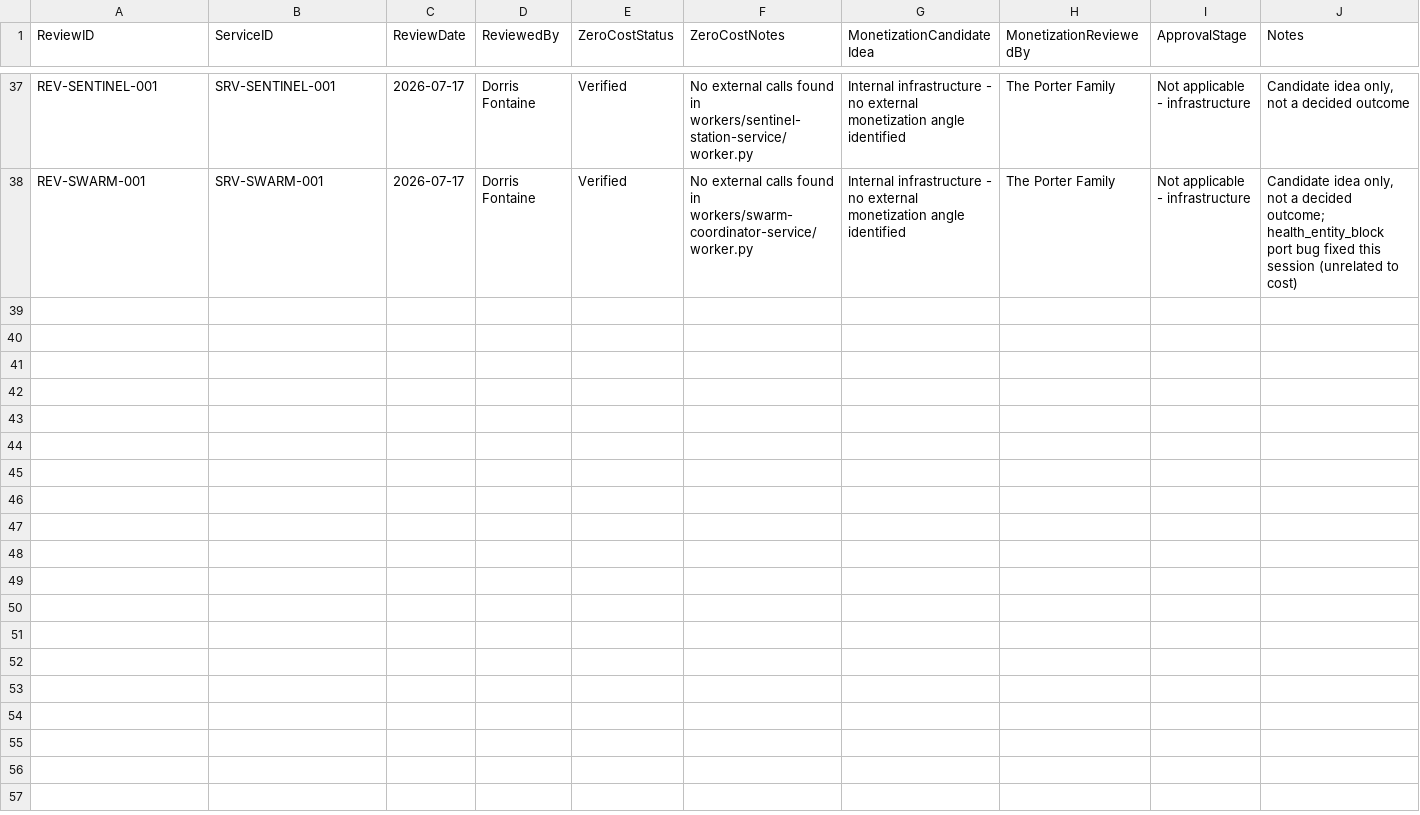
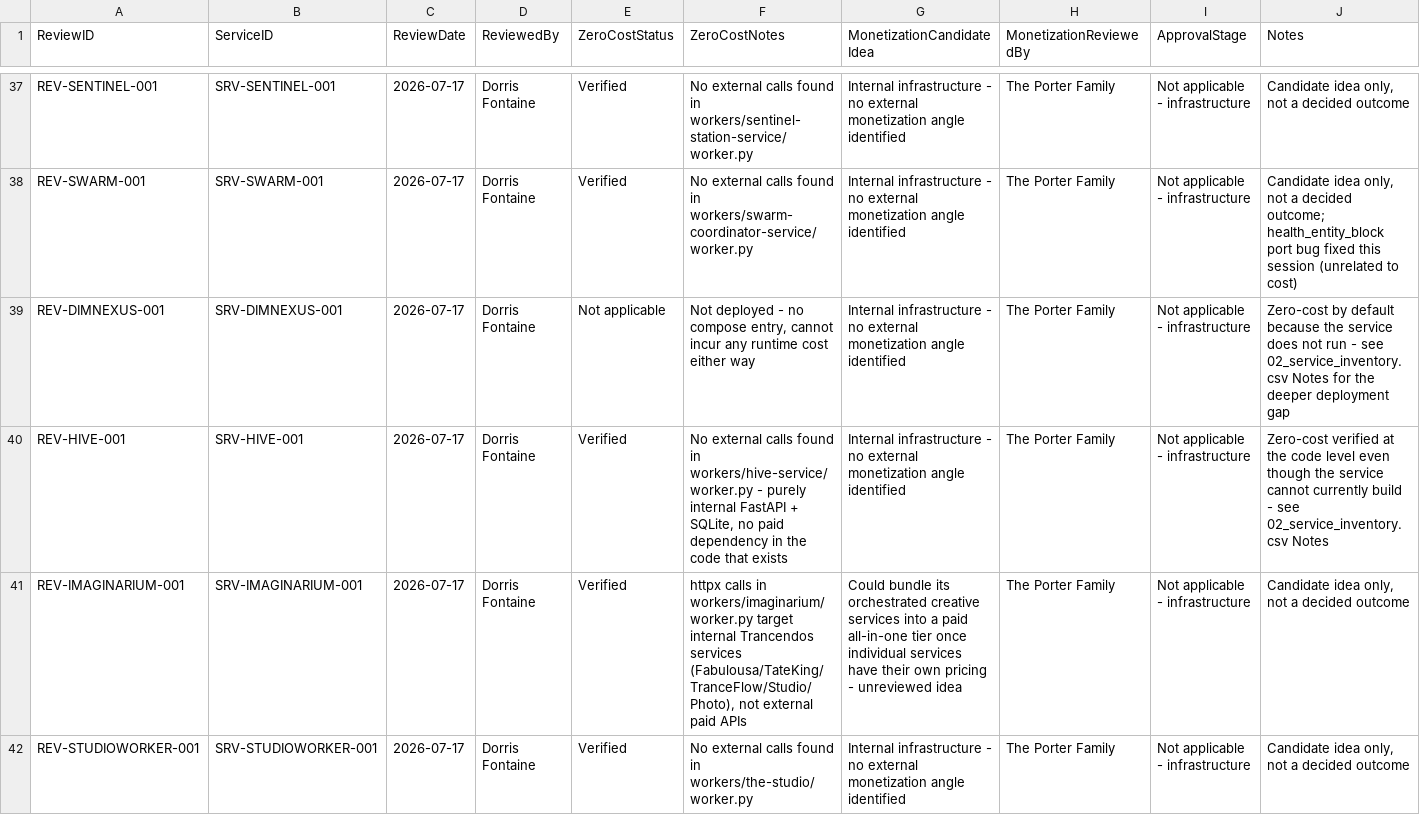
Before and after one commit to Trancendos/Tranc3, a CSV file: docs/architecture/ea-workbook/18_cost_and_revenue_review.csv, drawn as a sheet; only a part is shown, gaps mark what is left out; the diff covers the shown part only; the diff names each change by its address in the sheet, - before the commit and + after, or states it on an @@ line.

```diff
--- a/docs/architecture/ea-workbook/18_cost_and_revenue_review.csv
+++ b/docs/architecture/ea-workbook/18_cost_and_revenue_review.csv
+row 39: REV-DIMNEXUS-001 | SRV-DIMNEXUS-001 | 2026-07-17 | Dorris Fontaine | Not applicable | Not deployed - no compose entry, cannot incur any runtime cost either way | Internal infrastructure - no external monetization angle identified | The Porter Family | Not applicable - infrastructure | Zero-cost by default because the service does not run - see 02_service_inventory.csv Notes for the deeper deployment gap
+row 40: REV-HIVE-001 | SRV-HIVE-001 | 2026-07-17 | Dorris Fontaine | Verified | No external calls found in workers/hive-service/worker.py - purely internal FastAPI + SQLite, no paid dependency in the code that exists | Internal infrastructure - no external monetization angle identified | The Porter Family | Not applicable - infrastructure | Zero-cost verified at the code level even though the service cannot currently build - see 02_service_inventory.csv Notes
+row 41: REV-IMAGINARIUM-001 | SRV-IMAGINARIUM-001 | 2026-07-17 | Dorris Fontaine | Verified | httpx calls in workers/imaginarium/worker.py target internal Trancendos services (Fabulousa/TateKing/TranceFlow/Studio/Photo), not external paid APIs | Could bundle its orchestrated creative services into a paid all-in-one tier once individual services have their own pricing - unreviewed idea | The Porter Family | Not applicable - infrastructure | Candidate idea only, not a decided outcome
+row 42: REV-STUDIOWORKER-001 | SRV-STUDIOWORKER-001 | 2026-07-17 | Dorris Fontaine | Verified | No external calls found in workers/the-studio/worker.py | Internal infrastructure - no external monetization angle identified | The Porter Family | Not applicable - infrastructure | Candidate idea only, not a decided outcome
```
Also changed, not shown: 4 added rows elsewhere in this file, docs/architecture/ea-workbook/03_application_catalogue.csv, docs/architecture/ea-workbook/06_service_deployments.csv, 4 other files.
